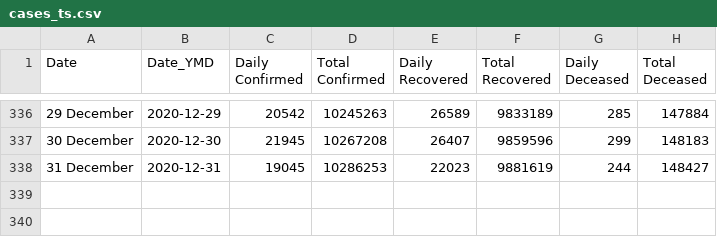
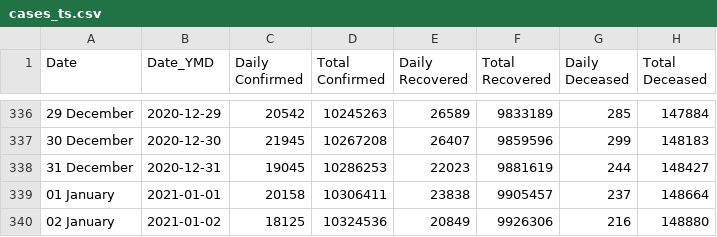
Before and after one commit to arya46/Covid-19-EDA, a CSV file: data/cases_ts.csv, drawn as a sheet; only a part is shown, gaps mark what is left out; the diff names each change by its address in the sheet, - before the commit and + after, or states it on an @@ line.

```diff
--- a/data/cases_ts.csv
+++ b/data/cases_ts.csv
+row 339: 01 January | 2021-01-01 | 20158 | 10306411 | 23838 | 9905457 | 237 | 148664
+row 340: 02 January | 2021-01-02 | 18125 | 10324536 | 20849 | 9926306 | 216 | 148880
```
Also changed, not shown: data/covidIN_districtwise_current.csv, data/covidIN_state_wise.csv, 3 other files.
